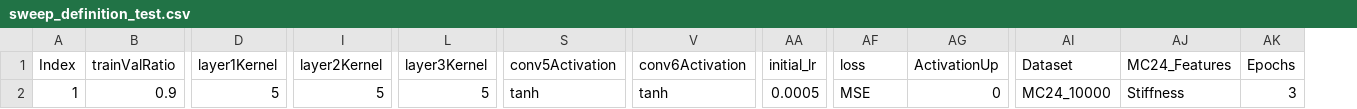
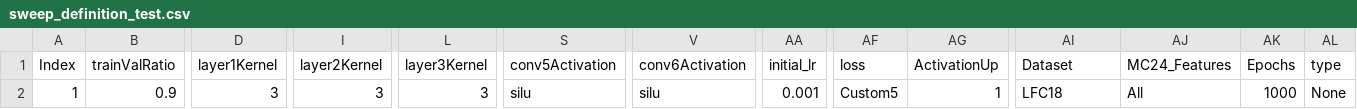
Before and after one commit to KFHICL/TBDCML, a CSV file: sweep_definition_test.csv, drawn as a sheet; only a part is shown, gaps mark what is left out; the diff names each change by its address in the sheet, - before the commit and + after, or states it on an @@ line.

```diff
--- a/sweep_definition_test.csv
+++ b/sweep_definition_test.csv
+column AL (type), row 2: None
-D2 (layer1Kernel): 5
+D2 (layer1Kernel): 3
-I2 (layer2Kernel): 5
+I2 (layer2Kernel): 3
-L2 (layer3Kernel): 5
+L2 (layer3Kernel): 3
-S2 (conv5Activation): tanh
+S2 (conv5Activation): silu
-V2 (conv6Activation): tanh
+V2 (conv6Activation): silu
-AA2 (initial_lr): 0.0005
+AA2 (initial_lr): 0.001
-AF2 (loss): MSE
+AF2 (loss): Custom5
-AG2 (ActivationUp): 0
+AG2 (ActivationUp): 1
-AI2 (Dataset): MC24_10000
+AI2 (Dataset): LFC18
-AJ2 (MC24_Features): Stiffness
+AJ2 (MC24_Features): All
-AK2 (Epochs): 3
+AK2 (Epochs): 1000
```
Also changed, not shown: 23 other files.
